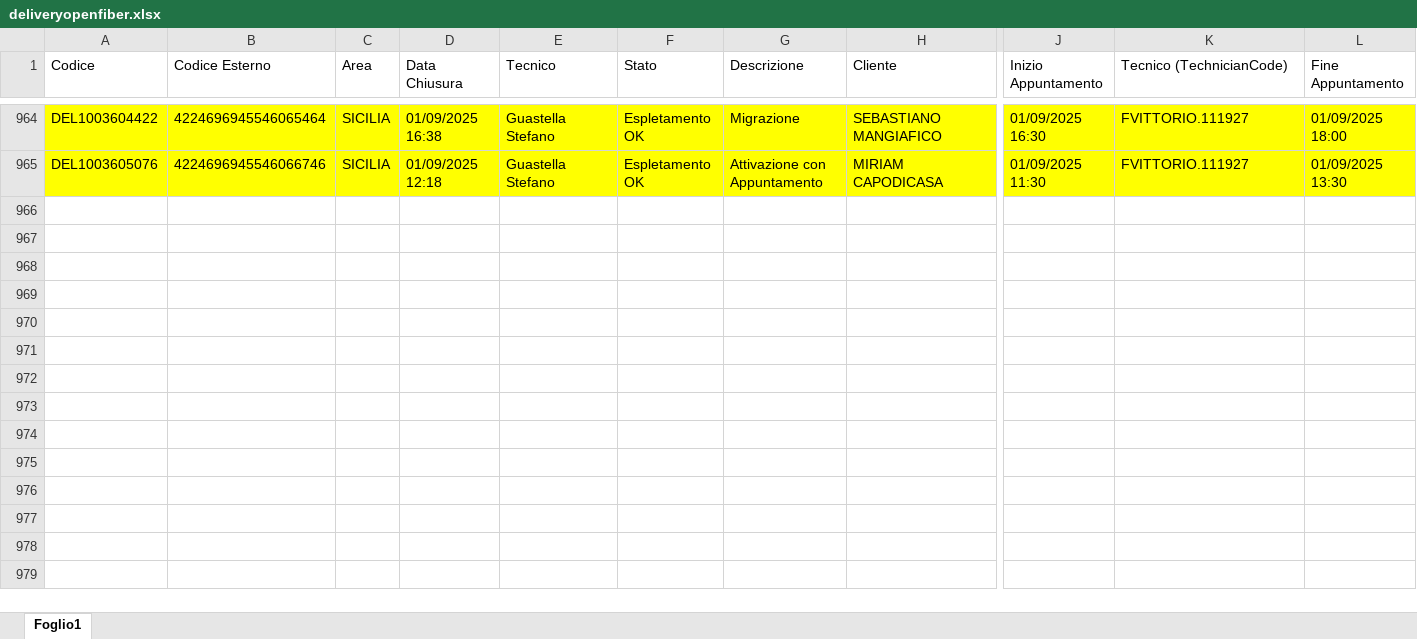
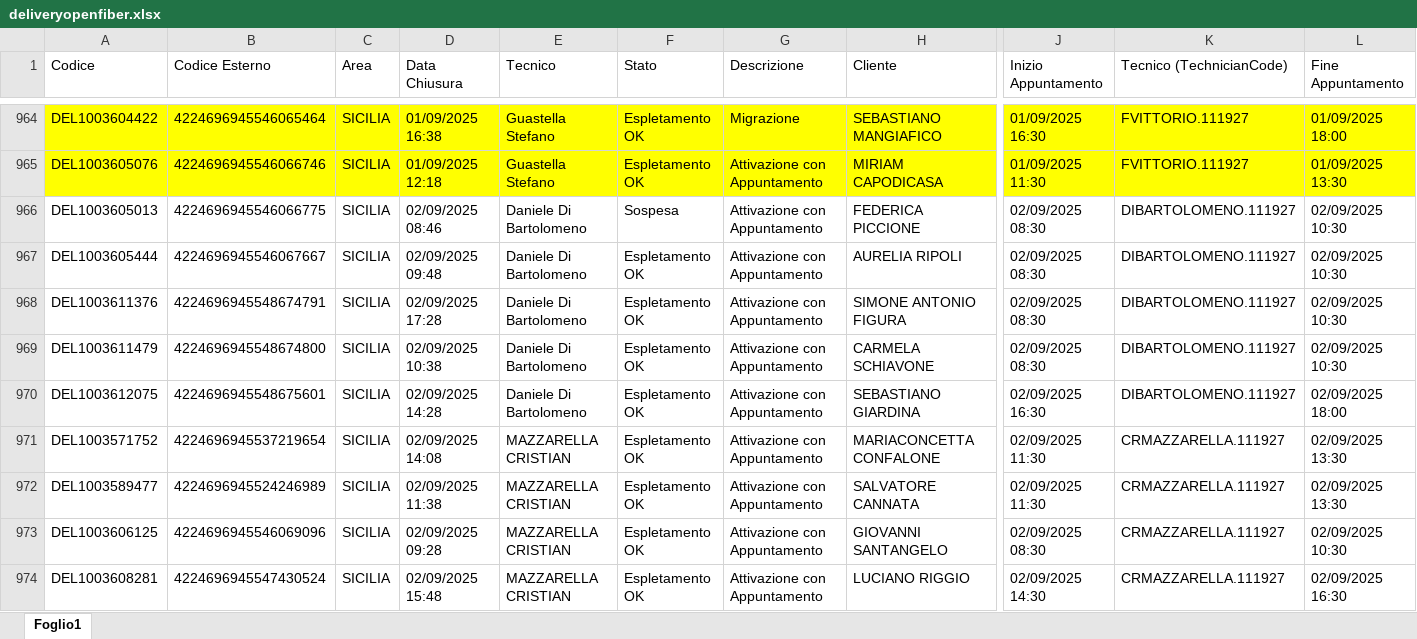
Before and after one commit to lbianco11197/Avanzamento-Delivery-OF, an Excel workbook: deliveryopenfiber.xlsx, sheet Foglio1, drawn as a sheet; only a part is shown, gaps mark what is left out; values as stored, in another font and other column widths than the file's, no borders; rows hold the shown columns only; the diff covers the shown part only; the diff names each change by its address in the sheet, - before the commit and + after, or states it on an @@ line.

Commit message:
Aggiornato deliveryopenfiber.xlsx da lbianco via Streamlit

```diff
--- a/deliveryopenfiber.xlsx (sheet Foglio1)
+++ b/deliveryopenfiber.xlsx (sheet Foglio1)
+row 966: DEL1003605013 | 4224696945546066775 | SICILIA | 02/09/2025 08:46 | Daniele Di Bartolomeno | Sospesa | Attivazione con Appuntamento | FEDERICA PICCIONE | 02/09/2025 08:30 | DIBARTOLOMENO.111927 | 02/09/2025 10:30
+row 967: DEL1003605444 | 4224696945546067667 | SICILIA | 02/09/2025 09:48 | Daniele Di Bartolomeno | Espletamento OK | Attivazione con Appuntamento | AURELIA RIPOLI | 02/09/2025 08:30 | DIBARTOLOMENO.111927 | 02/09/2025 10:30
+row 968: DEL1003611376 | 4224696945548674791 | SICILIA | 02/09/2025 17:28 | Daniele Di Bartolomeno | Espletamento OK | Attivazione con Appuntamento | SIMONE ANTONIO FIGURA | 02/09/2025 08:30 | DIBARTOLOMENO.111927 | 02/09/2025 10:30
+row 969: DEL1003611479 | 4224696945548674800 | SICILIA | 02/09/2025 10:38 | Daniele Di Bartolomeno | Espletamento OK | Attivazione con Appuntamento | CARMELA SCHIAVONE | 02/09/2025 08:30 | DIBARTOLOMENO.111927 | 02/09/2025 10:30
+row 970: DEL1003612075 | 4224696945548675601 | SICILIA | 02/09/2025 14:28 | Daniele Di Bartolomeno | Espletamento OK | Attivazione con Appuntamento | SEBASTIANO GIARDINA | 02/09/2025 16:30 | DIBARTOLOMENO.111927 | 02/09/2025 18:00
+row 971: DEL1003571752 | 4224696945537219654 | SICILIA | 02/09/2025 14:08 | MAZZARELLA CRISTIAN | Espletamento OK | Attivazione con Appuntamento | MARIACONCETTA CONFALONE | 02/09/2025 11:30 | CRMAZZARELLA.111927 | 02/09/2025 13:30
+row 972: DEL1003589477 | 4224696945524246989 | SICILIA | 02/09/2025 11:38 | MAZZARELLA CRISTIAN | Espletamento OK | Attivazione con Appuntamento | SALVATORE CANNATA | 02/09/2025 11:30 | CRMAZZARELLA.111927 | 02/09/2025 13:30
+row 973: DEL1003606125 | 4224696945546069096 | SICILIA | 02/09/2025 09:28 | MAZZARELLA CRISTIAN | Espletamento OK | Attivazione con Appuntamento | GIOVANNI SANTANGELO | 02/09/2025 08:30 | CRMAZZARELLA.111927 | 02/09/2025 10:30
+row 974: DEL1003608281 | 4224696945547430524 | SICILIA | 02/09/2025 15:48 | MAZZARELLA CRISTIAN | Espletamento OK | Attivazione con Appuntamento | LUCIANO RIGGIO | 02/09/2025 14:30 | CRMAZZARELLA.111927 | 02/09/2025 16:30
```
Also changed, not shown: 15 added rows elsewhere in this sheet.
